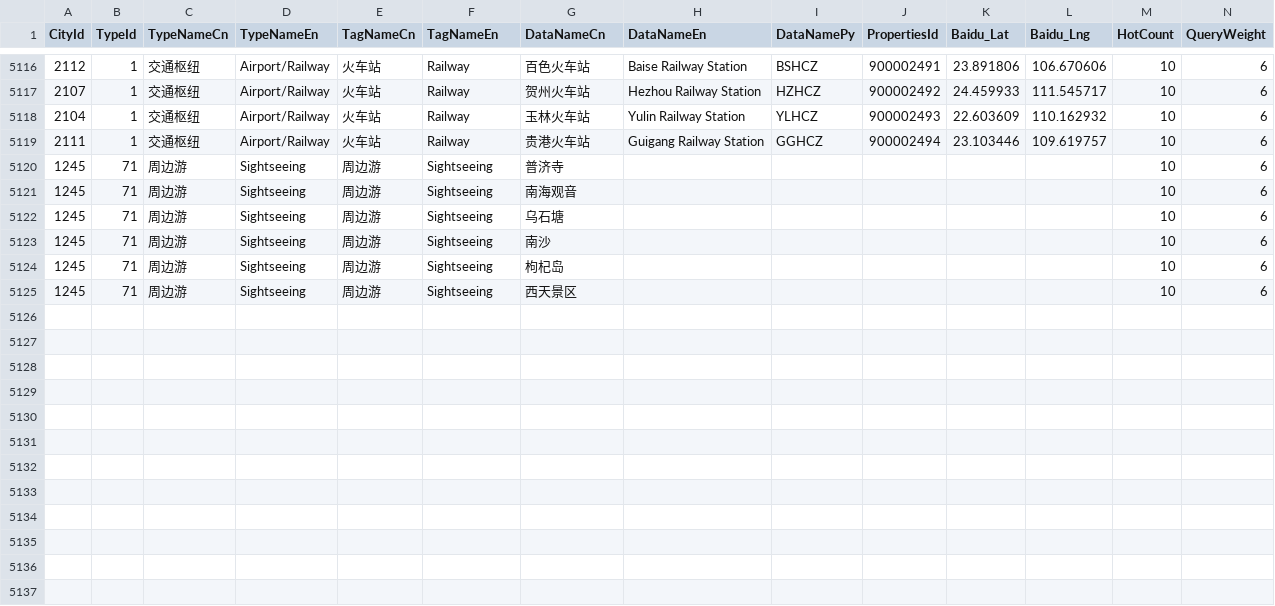
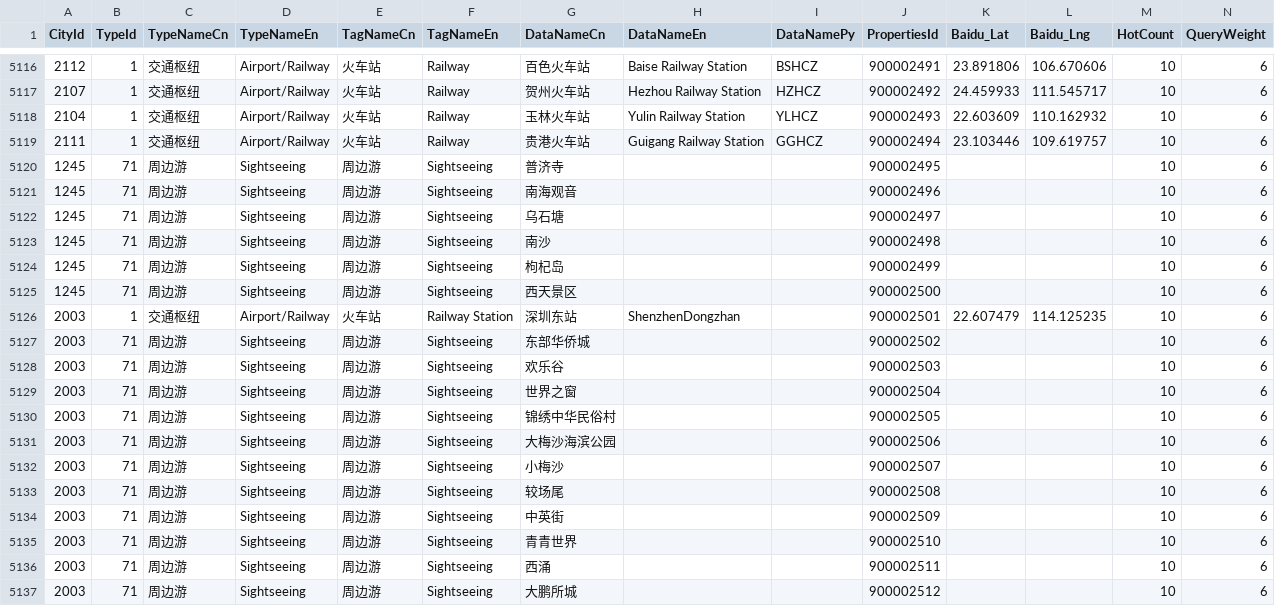
Before and after one commit to Samuel236/elongfilters, a CSV file: HotSuggestData.csv, drawn as a sheet; only a part is shown, gaps mark what is left out; rows hold the shown columns only; the diff names each change by its address in the sheet, - before the commit and + after, or states it on an @@ line.

Commit message:
add 深圳东站和周边游。
添加深圳东站POI和深圳的周边游。

```diff
--- a/HotSuggestData.csv
+++ b/HotSuggestData.csv
-J5120 (PropertiesId): (empty)
+J5120 (PropertiesId): 900002495
-J5121 (PropertiesId): (empty)
+J5121 (PropertiesId): 900002496
-J5122 (PropertiesId): (empty)
+J5122 (PropertiesId): 900002497
-J5123 (PropertiesId): (empty)
+J5123 (PropertiesId): 900002498
-J5124 (PropertiesId): (empty)
+J5124 (PropertiesId): 900002499
-J5125 (PropertiesId): (empty)
+J5125 (PropertiesId): 900002500
+row 5126: 2003 | 1 | 交通枢纽 | Airport/Railway | 火车站 | Railway Station | 深圳东站 | ShenzhenDongzhan |  | 900002501 | 22.607479 | 114.125235 | 10 | 6
+row 5127: 2003 | 71 | 周边游 | Sightseeing | 周边游 | Sightseeing | 东部华侨城 |  |  | 900002502 |  |  | 10 | 6
+row 5128: 2003 | 71 | 周边游 | Sightseeing | 周边游 | Sightseeing | 欢乐谷 |  |  | 900002503 |  |  | 10 | 6
+row 5129: 2003 | 71 | 周边游 | Sightseeing | 周边游 | Sightseeing | 世界之窗 |  |  | 900002504 |  |  | 10 | 6
+row 5130: 2003 | 71 | 周边游 | Sightseeing | 周边游 | Sightseeing | 锦绣中华民俗村 |  |  | 900002505 |  |  | 10 | 6
+row 5131: 2003 | 71 | 周边游 | Sightseeing | 周边游 | Sightseeing | 大梅沙海滨公园 |  |  | 900002506 |  |  | 10 | 6
+row 5132: 2003 | 71 | 周边游 | Sightseeing | 周边游 | Sightseeing | 小梅沙 |  |  | 900002507 |  |  | 10 | 6
+row 5133: 2003 | 71 | 周边游 | Sightseeing | 周边游 | Sightseeing | 较场尾 |  |  | 900002508 |  |  | 10 | 6
+row 5134: 2003 | 71 | 周边游 | Sightseeing | 周边游 | Sightseeing | 中英街 |  |  | 900002509 |  |  | 10 | 6
+row 5135: 2003 | 71 | 周边游 | Sightseeing | 周边游 | Sightseeing | 青青世界 |  |  | 900002510 |  |  | 10 | 6
+row 5136: 2003 | 71 | 周边游 | Sightseeing | 周边游 | Sightseeing | 西涌 |  |  | 900002511 |  |  | 10 | 6
+row 5137: 2003 | 71 | 周边游 | Sightseeing | 周边游 | Sightseeing | 大鹏所城 |  |  | 900002512 |  |  | 10 | 6
```
